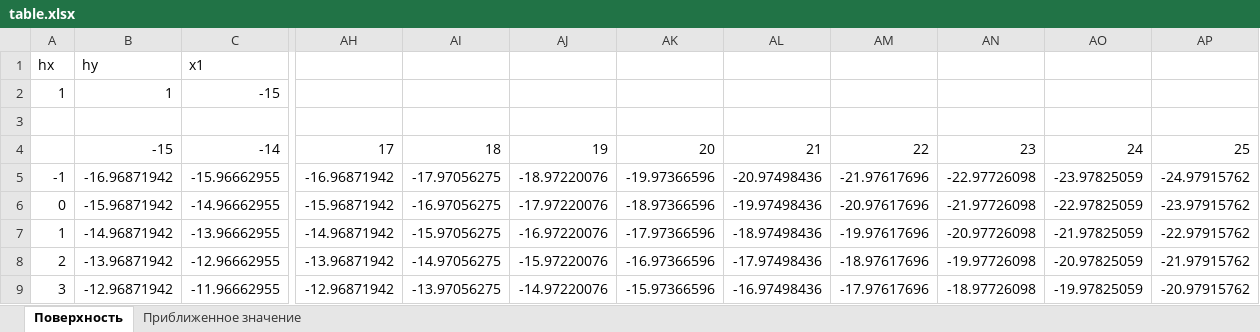
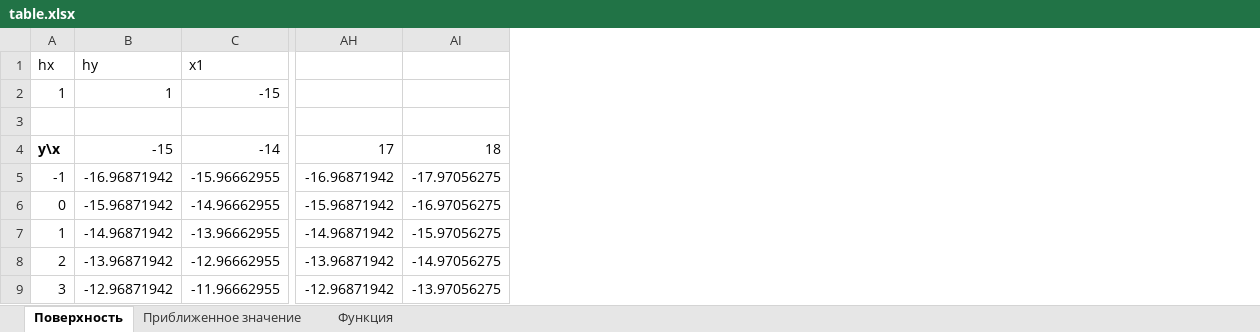
Before and after one commit to RealIlya/ProgS3, an Excel workbook: task4/table.xlsx, sheet Поверхность, drawn as a sheet; only a part is shown, gaps mark what is left out; values as stored, in another font and other column widths than the file's, no borders; charts and pictures not drawn; the diff names each change by its address in the sheet, - before the commit and + after, or states it on an @@ line.

Commit message:
task4

```diff
--- a/task4/table.xlsx (sheet Поверхность)
+++ b/task4/table.xlsx (sheet Поверхность)
+sheet tab: Функция
-column AJ, rows 4-9: 19 | -18.97220076 | -17.97220076 | -16.97220076 | -15.97220076 | -14.97220076
-column AK, rows 4-9: 20 | -19.97366596 | -18.97366596 | -17.97366596 | -16.97366596 | -15.97366596
-column AL, rows 4-9: 21 | -20.97498436 | -19.97498436 | -18.97498436 | -17.97498436 | -16.97498436
-column AM, rows 4-9: 22 | -21.97617696 | -20.97617696 | -19.97617696 | -18.97617696 | -17.97617696
-column AN, rows 4-9: 23 | -22.97726098 | -21.97726098 | -20.97726098 | -19.97726098 | -18.97726098
-column AO, rows 4-9: 24 | -23.97825059 | -22.97825059 | -21.97825059 | -20.97825059 | -19.97825059
-column AP, rows 4-9: 25 | -24.97915762 | -23.97915762 | -22.97915762 | -21.97915762 | -20.97915762
-A4: (empty)
+A4: y\x
```
Also changed, not shown: charts or pictures.
